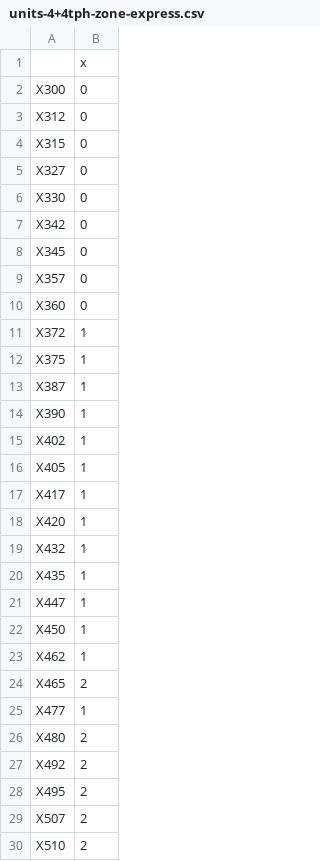
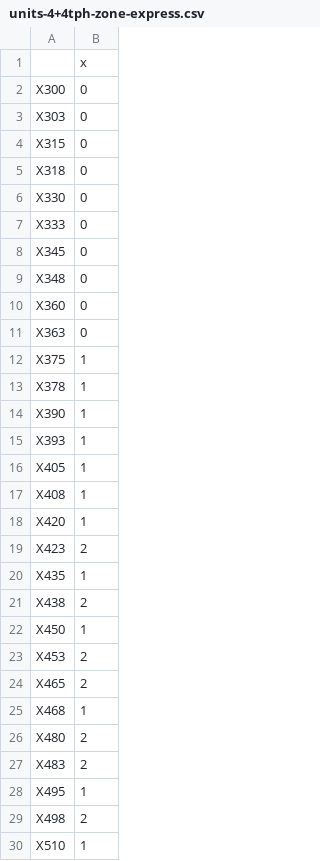
Before and after one commit to gwollman/commuter_rail_simulation, a CSV file: 2018-09-21/units-4+4tph-zone-express.csv, drawn as a sheet; only a part is shown; the diff covers the shown part only.

```diff
--- a/2018-09-21/units-4+4tph-zone-express.csv
+++ b/2018-09-21/units-4+4tph-zone-express.csv
@@ -2,29 +2,29 @@
 "X300",0
-"X312",0
+"X303",0
 "X315",0
-"X327",0
+"X318",0
 "X330",0
-"X342",0
+"X333",0
 "X345",0
-"X357",0
+"X348",0
 "X360",0
-"X372",1
+"X363",0
 "X375",1
-"X387",1
+"X378",1
 "X390",1
-"X402",1
+"X393",1
 "X405",1
-"X417",1
+"X408",1
 "X420",1
-"X432",1
+"X423",2
 "X435",1
-"X447",1
+"X438",2
 "X450",1
-"X462",1
+"X453",2
 "X465",2
-"X477",1
+"X468",1
 "X480",2
-"X492",2
-"X495",2
-"X507",2
-"X510",2
+"X483",2
+"X495",1
+"X498",2
+"X510",1
```
Also changed, not shown: 14 edited cells elsewhere in this file, 2018-09-21/90pct-4+2tph-zone-express.csv, 2018-09-21/90pct-4+4tph-zone-express.csv, 4 other files.
